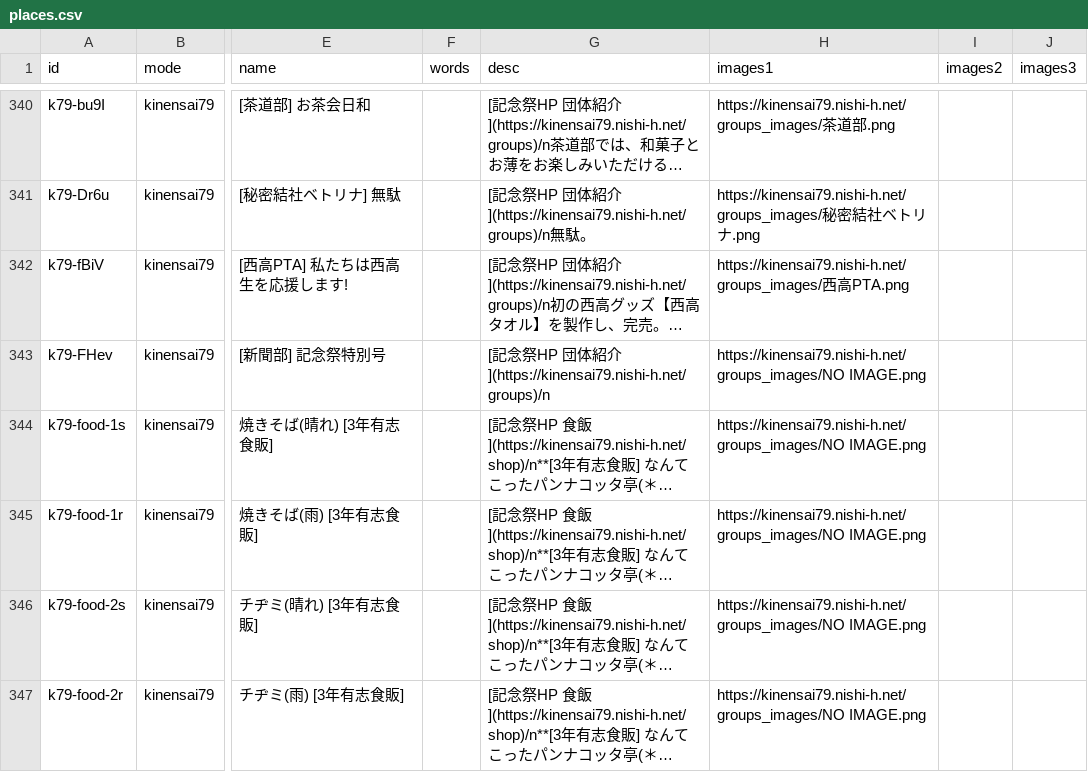
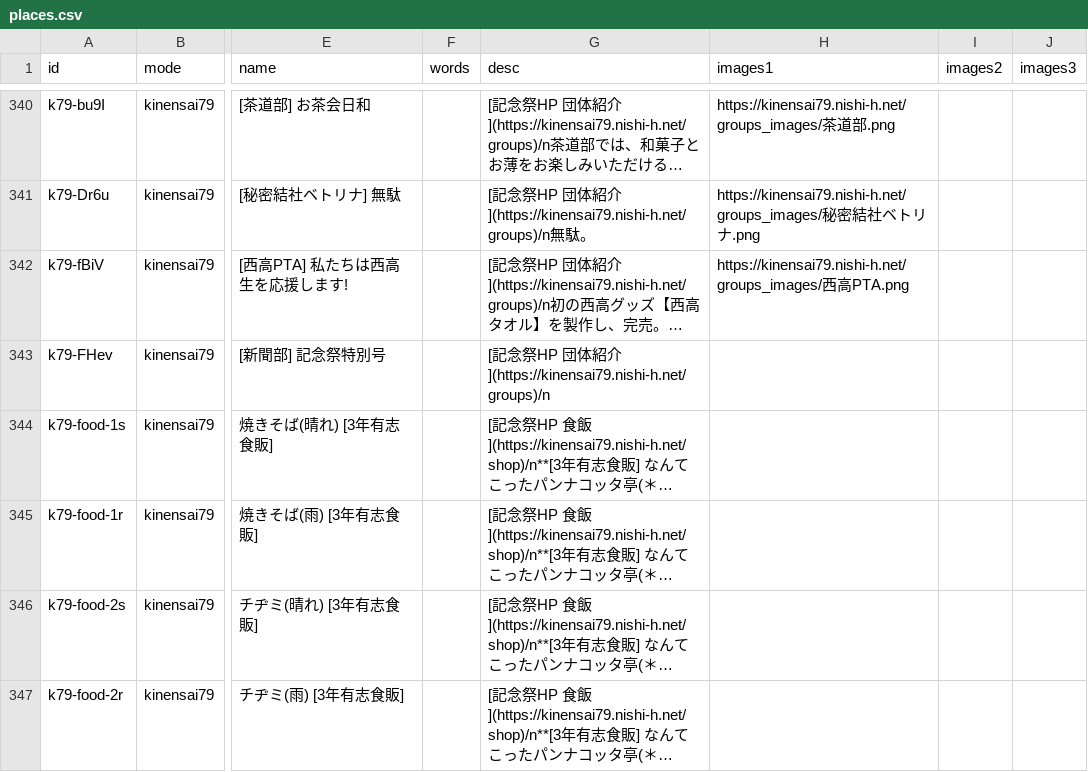
Before and after one commit to nishi-developers/SchoolMaps, a CSV file: maps/places.csv, drawn as a sheet; only a part is shown, gaps mark what is left out; long unchanged cells end in …; the diff covers the shown part only; the diff names each change by its address in the sheet, - before the commit and + after, or states it on an @@ line.

```diff
--- a/maps/places.csv
+++ b/maps/places.csv
-H343:H347 (images1): https://kinensai79.nishi-h.net/groups_images/NO IMAGE.png
+H343:H347 (images1): (empty)
```
Also changed, not shown: 7 edited cells elsewhere in this file, 4 other files.
